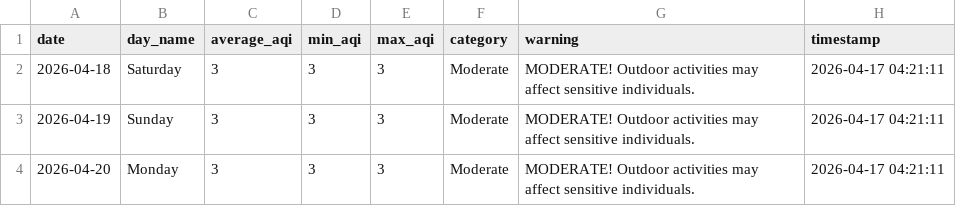
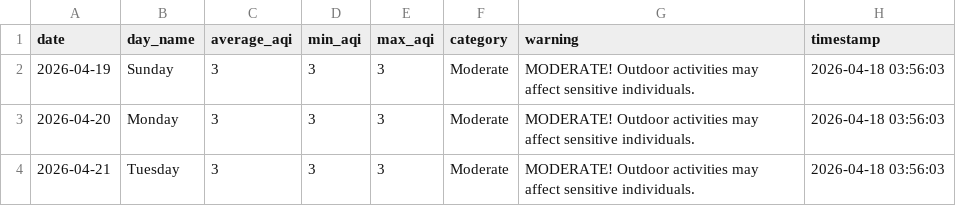
Before and after one commit to saqibahmadsiddiqui/aqi-forecasting-system, a CSV file: data/processed/latest_predictions.csv, drawn as a sheet.

Commit message:
Update predictions 2026-04-18

```diff
--- a/data/processed/latest_predictions.csv
+++ b/data/processed/latest_predictions.csv
@@ -1,4 +1,4 @@
 date,day_name,average_aqi,min_aqi,max_aqi,category,warning,timestamp
-2026-04-18,Saturday,3,3,3,Moderate,MODERATE! Outdoor activities may affect sensitive individuals.,2026-04-17 04:21:11
-2026-04-19,Sunday,3,3,3,Moderate,MODERATE! Outdoor activities may affect sensitive individuals.,2026-04-17 04:21:11
-2026-04-20,Monday,3,3,3,Moderate,MODERATE! Outdoor activities may affect sensitive individuals.,2026-04-17 04:21:11
+2026-04-19,Sunday,3,3,3,Moderate,MODERATE! Outdoor activities may affect sensitive individuals.,2026-04-18 03:56:03
+2026-04-20,Monday,3,3,3,Moderate,MODERATE! Outdoor activities may affect sensitive individuals.,2026-04-18 03:56:03
+2026-04-21,Tuesday,3,3,3,Moderate,MODERATE! Outdoor activities may affect sensitive individuals.,2026-04-18 03:56:03
```
Also changed, not shown: data/processed/model_comparison.csv.
